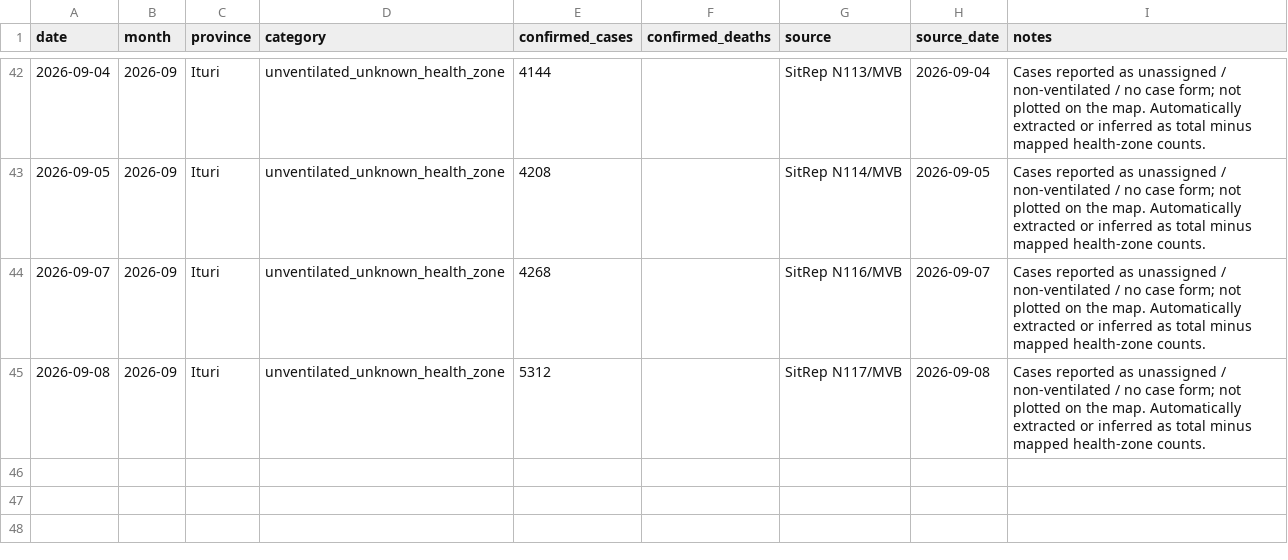
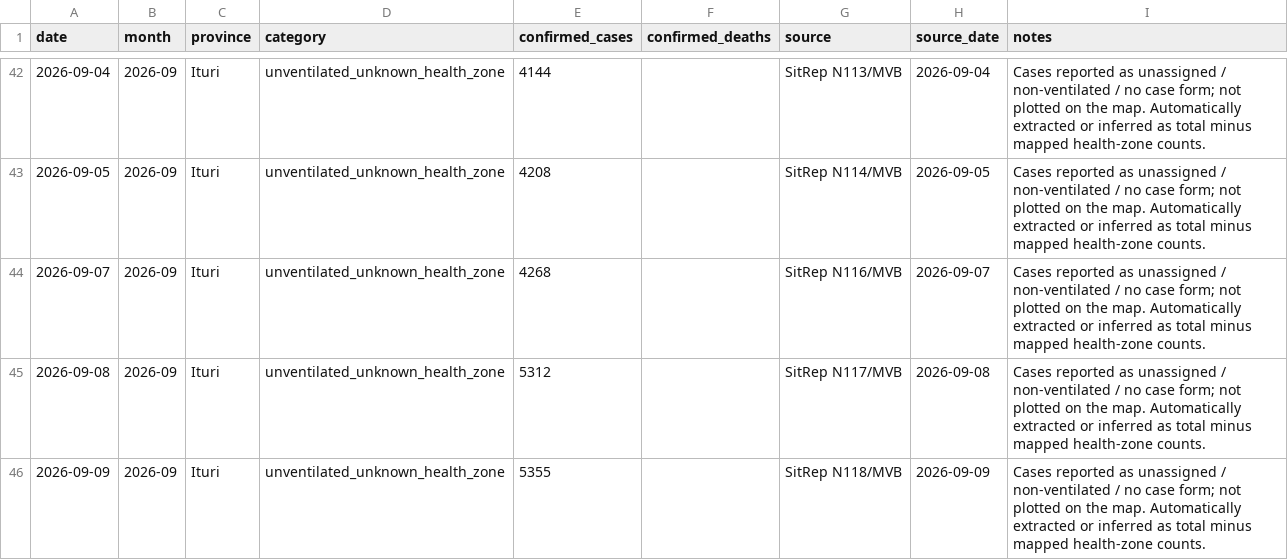
Before and after one commit to JIHS-DepEpi/drc_ebola2026, a CSV file: data/cases_unventilated.csv, drawn as a sheet; only a part is shown, gaps mark what is left out; the diff names each change by its address in the sheet, - before the commit and + after, or states it on an @@ line.

```diff
--- a/data/cases_unventilated.csv
+++ b/data/cases_unventilated.csv
+row 46: 2026-09-09 | 2026-09 | Ituri | unventilated_unknown_health_zone | 5355 |  | SitRep N118/MVB | 2026-09-09 | Cases reported as unassigned / non-ventilated / no case form; not plotted on the map. Automatically extracted or inferred as total minus mapped health-zone counts.
```
Also changed, not shown: data/ai_sitrep_summary.csv, data/report_summary.csv, 9 other files.
